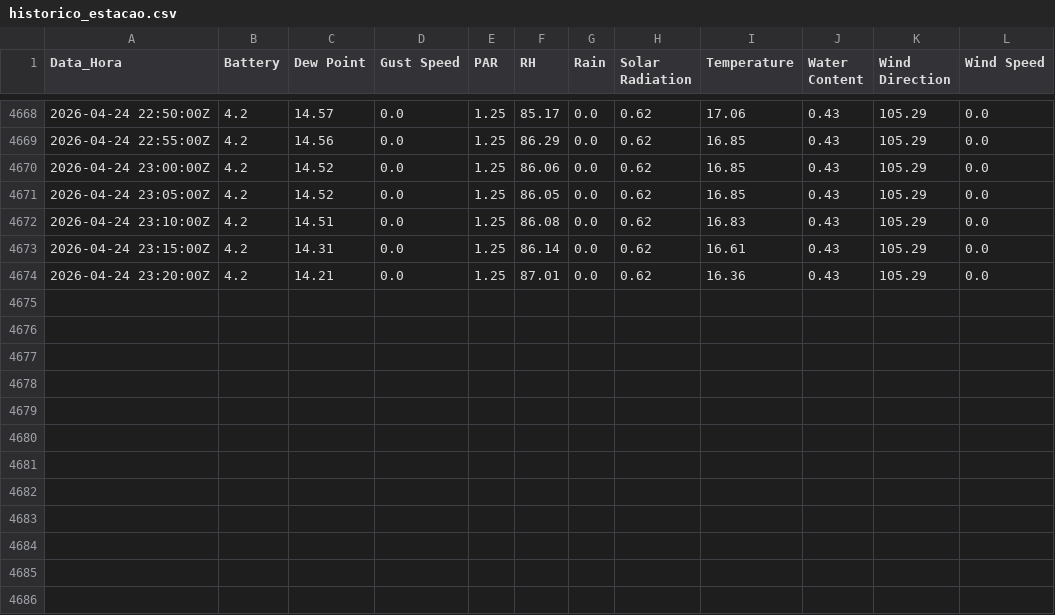
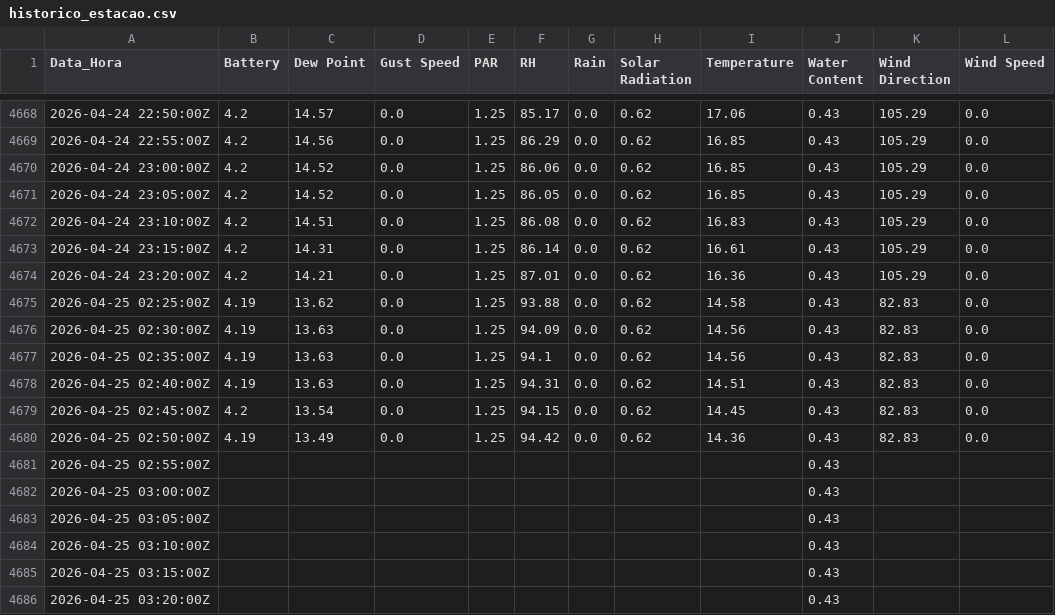
Before and after one commit to luisbahu-lang/monitoramento-licor, a CSV file: historico_estacao.csv, drawn as a sheet; only a part is shown, gaps mark what is left out.

Commit message:
Sincronização: Sat Apr 25 03:21:15 UTC 2026

```diff
--- a/historico_estacao.csv
+++ b/historico_estacao.csv
@@ -4674 +4674,13 @@
 2026-04-24 23:20:00Z;4.2;14.21;0.0;1.25;87.01;0.0;0.62;16.36;0.43;105.29;0.0
+2026-04-25 02:25:00Z;4.19;13.62;0.0;1.25;93.88;0.0;0.62;14.58;0.43;82.83;0.0
+2026-04-25 02:30:00Z;4.19;13.63;0.0;1.25;94.09;0.0;0.62;14.56;0.43;82.83;0.0
+2026-04-25 02:35:00Z;4.19;13.63;0.0;1.25;94.1;0.0;0.62;14.56;0.43;82.83;0.0
+2026-04-25 02:40:00Z;4.19;13.63;0.0;1.25;94.31;0.0;0.62;14.51;0.43;82.83;0.0
+2026-04-25 02:45:00Z;4.2;13.54;0.0;1.25;94.15;0.0;0.62;14.45;0.43;82.83;0.0
+2026-04-25 02:50:00Z;4.19;13.49;0.0;1.25;94.42;0.0;0.62;14.36;0.43;82.83;0.0
+2026-04-25 02:55:00Z;;;;;;;;;0.43;;
+2026-04-25 03:00:00Z;;;;;;;;;0.43;;
+2026-04-25 03:05:00Z;;;;;;;;;0.43;;
+2026-04-25 03:10:00Z;;;;;;;;;0.43;;
+2026-04-25 03:15:00Z;;;;;;;;;0.43;;
+2026-04-25 03:20:00Z;;;;;;;;;0.43;;
```
